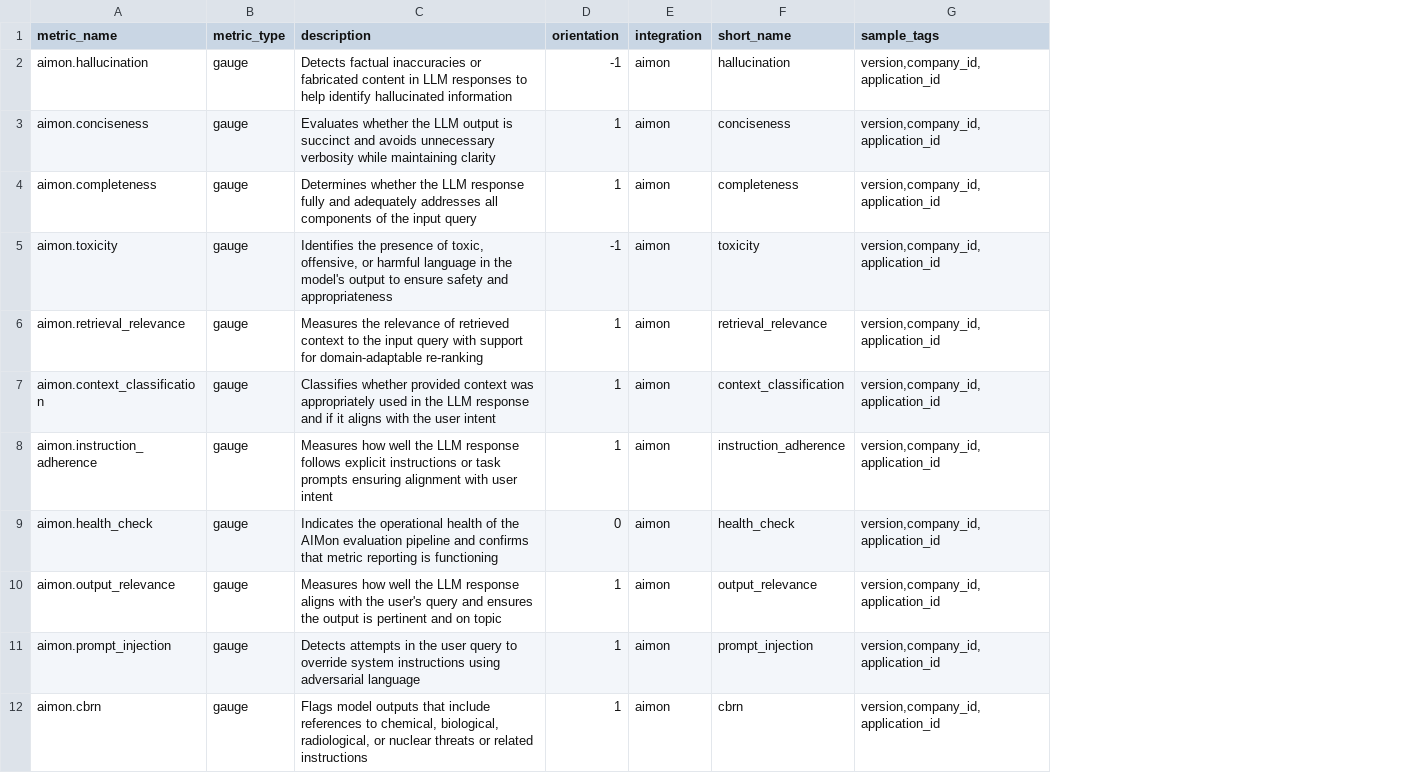
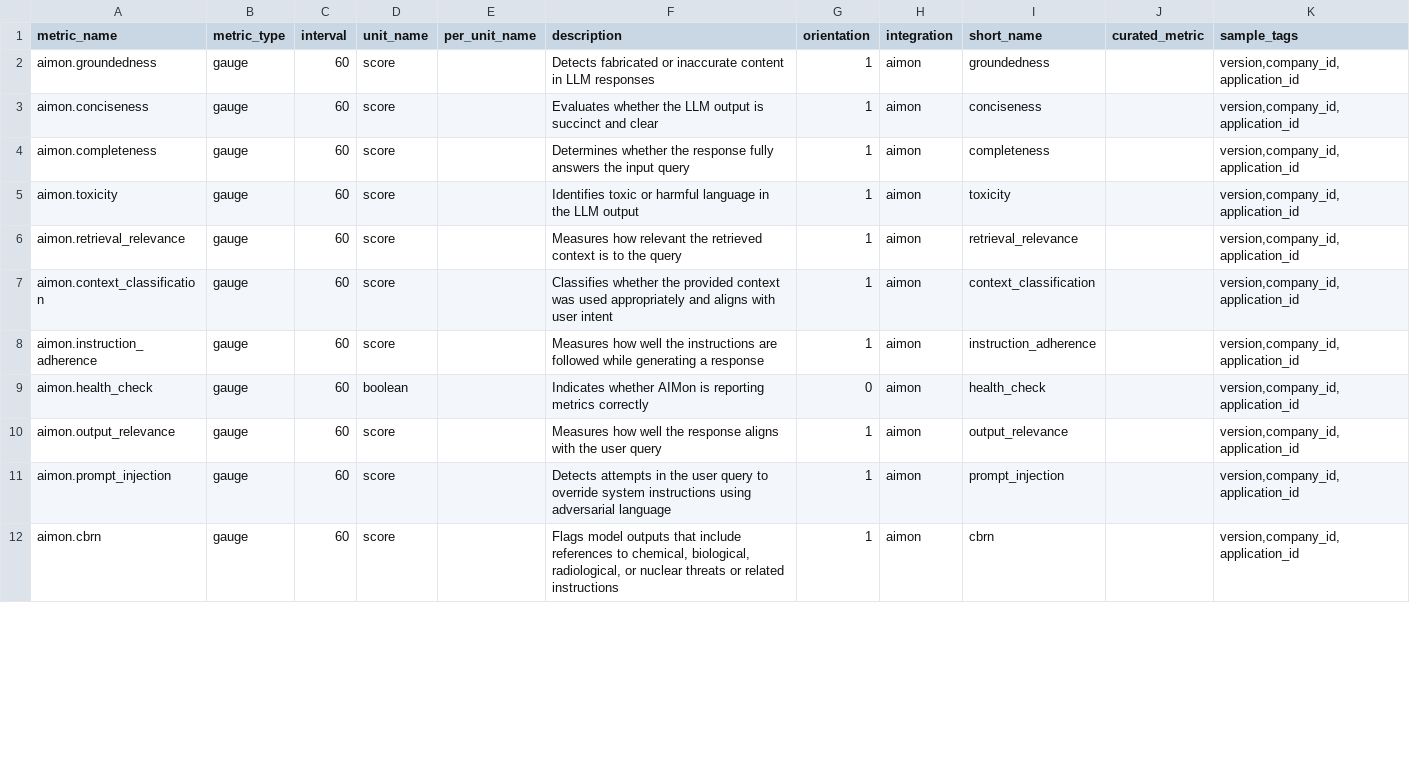
Before and after one commit to DataDog/integrations-extras, a CSV file: aimon/metadata.csv, drawn as a sheet; only a part is shown; addresses are those after the commit; the diff names each change by its address in the sheet, - before the commit and + after, or states it on an @@ line.

```diff
--- a/aimon/metadata.csv
+++ b/aimon/metadata.csv
+column C (interval), rows 2-12: all 60
+column D (unit_name), rows 2-12: score | score | score | score | score | score | score | boolean | score | score | score
+column E (per_unit_name), empty
+column J (curated_metric), empty
-A2 (metric_name): aimon.hallucination
+A2 (metric_name): aimon.groundedness
-F2 (description): Detects factual inaccuracies or fabricated content in LLM responses to help identify hallucinated information
+F2 (description): Detects fabricated or inaccurate content in LLM responses
-G2 (orientation): -1
+G2 (orientation): 1
-I2 (short_name): hallucination
+I2 (short_name): groundedness
-F3 (description): …succinct and avoids unnecessary verbosity while maintaining clarity
+F3 (description): …succinct and clear
-F4 (description): …whether the LLM response fully and adequately addresses all components of the input…
+F4 (description): …whether the response fully answers the input…
-F5 (description): Identifies the presence of toxic, offensive, or harmful language in the model's output to ensure safety and appropriateness
+F5 (description): Identifies toxic or harmful language in the LLM output
-G5 (orientation): -1
+G5 (orientation): 1
-F6 (description): Measures the relevance of retrieved context to the input query with support for domain-adaptable re-ranking
+F6 (description): Measures how relevant the retrieved context is to the query
-F7 (description): Classifies whether provided context was appropriately used in the LLM response and if it aligns with the user intent
+F7 (description): Classifies whether the provided context was used appropriately and aligns with user intent
-F8 (description): …well the LLM response follows explicit instructions or task prompts ensuring alignment with user intent
+F8 (description): …well the instructions are followed while generating a response
-F9 (description): Indicates the operational health of the AIMon evaluation pipeline and confirms that metric reporting is functioning
+F9 (description): Indicates whether AIMon is reporting metrics correctly
-F10 (description): …well the LLM response aligns with the user's query and ensures the output is pertinent and on topic
+F10 (description): …well the response aligns with the user query
```
Also changed, not shown: 3 other files.
